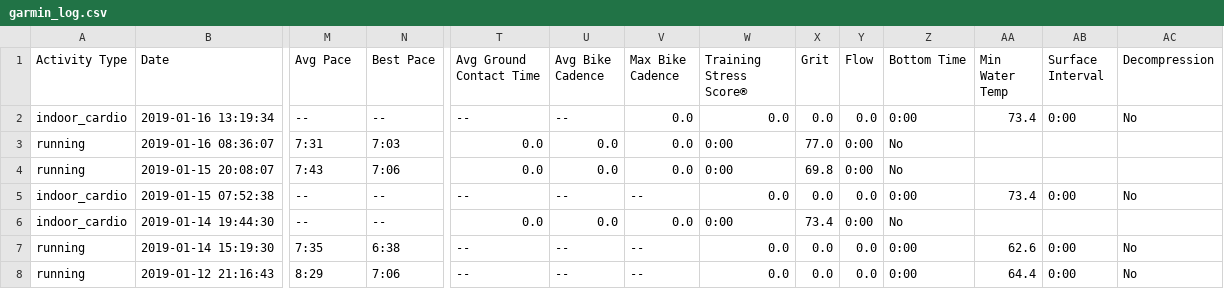
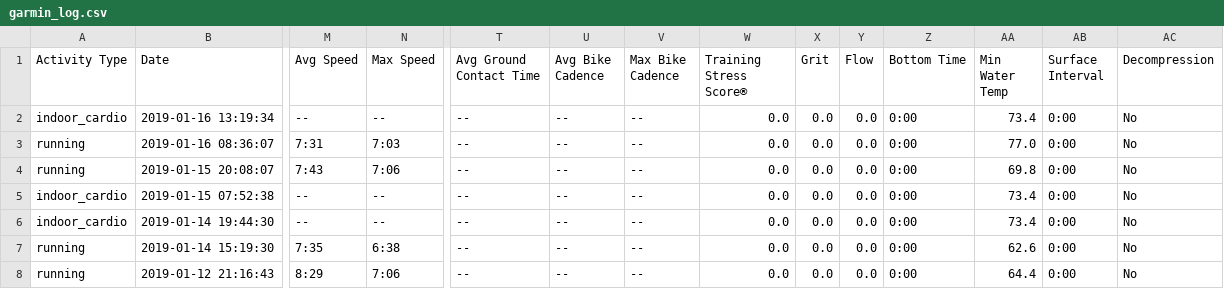
Before and after one commit to johnsug/garmin, a CSV file: garmin_log.csv, drawn as a sheet; only a part is shown, gaps mark what is left out; the diff covers the shown part only; the diff names each change by its address in the sheet, - before the commit and + after, or states it on an @@ line.

Commit message:
Update garmin_log.csv

```diff
--- a/garmin_log.csv
+++ b/garmin_log.csv
-M1: Avg Pace
+M1: Avg Speed
-N1: Best Pace
+N1: Max Speed
-V2:V4 (Max Bike Cadence): 0.0
+V2:V4 (Max Bike Cadence): --
-T3:T4 (Avg Ground Contact Time): 0.0
+T3:T4 (Avg Ground Contact Time): --
-U3:U4 (Avg Bike Cadence): 0.0
+U3:U4 (Avg Bike Cadence): --
-W3:W4 (Training Stress Score®): 0:00
+W3:W4 (Training Stress Score®): 0.0
-X3 (Grit): 77.0
+X3 (Grit): 0.0
-Y3:Y4 (Flow): 0:00
+Y3:Y4 (Flow): 0.0
-Z3:Z4 (Bottom Time): No
+Z3:Z4 (Bottom Time): 0:00
-AA3 (Min Water Temp): (empty)
+AA3 (Min Water Temp): 77.0
-AB3:AB4 (Surface Interval): (empty)
+AB3:AB4 (Surface Interval): 0:00
-AC3:AC4 (Decompression): (empty)
+AC3:AC4 (Decompression): No
-X4 (Grit): 69.8
+X4 (Grit): 0.0
-AA4 (Min Water Temp): (empty)
+AA4 (Min Water Temp): 69.8
-T6 (Avg Ground Contact Time): 0.0
+T6 (Avg Ground Contact Time): --
-U6 (Avg Bike Cadence): 0.0
+U6 (Avg Bike Cadence): --
-V6 (Max Bike Cadence): 0.0
+V6 (Max Bike Cadence): --
-W6 (Training Stress Score®): 0:00
+W6 (Training Stress Score®): 0.0
-X6 (Grit): 73.4
+X6 (Grit): 0.0
-Y6 (Flow): 0:00
+Y6 (Flow): 0.0
-Z6 (Bottom Time): No
+Z6 (Bottom Time): 0:00
-AA6 (Min Water Temp): (empty)
+AA6 (Min Water Temp): 73.4
-AB6 (Surface Interval): (empty)
+AB6 (Surface Interval): 0:00
-AC6 (Decompression): (empty)
+AC6 (Decompression): No
```
Also changed, not shown: 17 edited cells elsewhere in this file.
